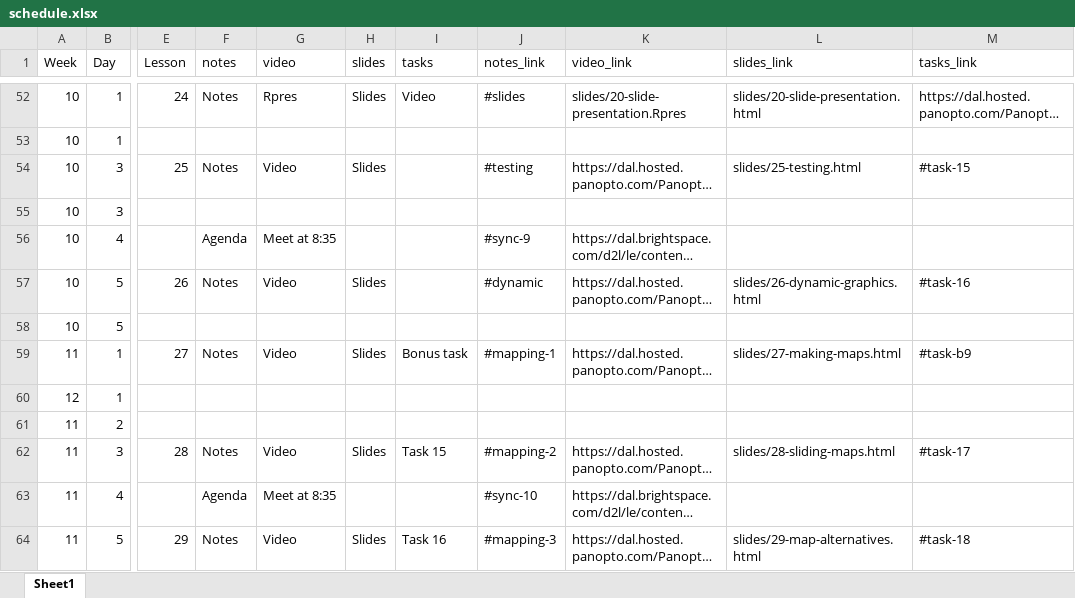
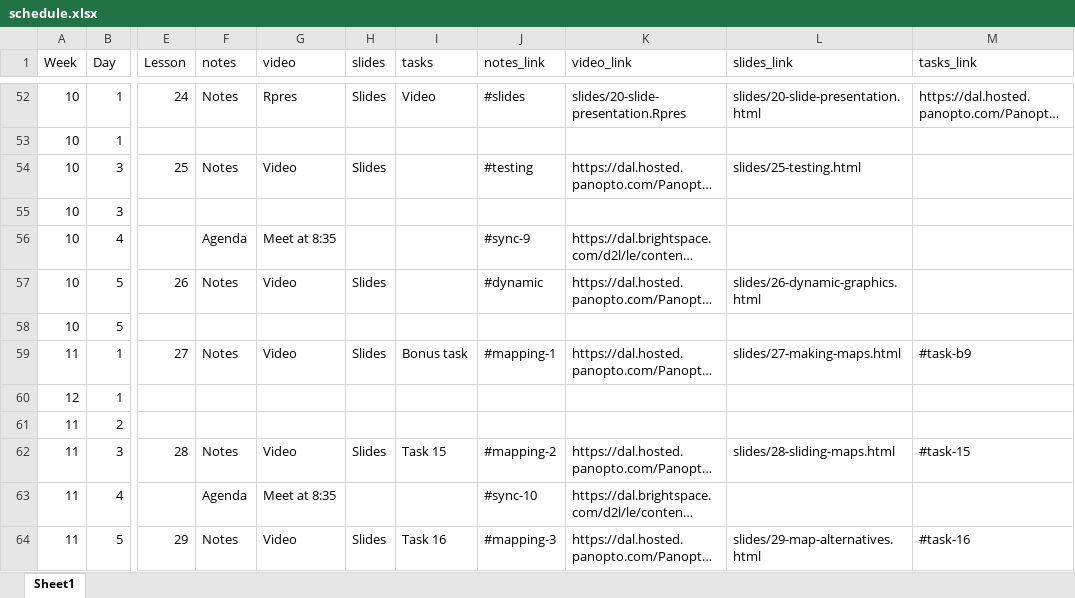
Before and after one commit to AndrewIrwin/data-visualization, an Excel workbook: schedule.xlsx, sheet Sheet1, drawn as a sheet; only a part is shown, gaps mark what is left out; long unchanged cells end in …; values as stored, in another font and other column widths than the file's, no borders; the diff covers the shown part only; the diff names each change by its address in the sheet, - before the commit and + after, or states it on an @@ line.

```diff
--- a/schedule.xlsx (sheet Sheet1)
+++ b/schedule.xlsx (sheet Sheet1)
-M54 (tasks_link): #task-15
+M54 (tasks_link): (empty)
-M57 (tasks_link): #task-16
+M57 (tasks_link): (empty)
-M62 (tasks_link): #task-17
+M62 (tasks_link): #task-15
-M64 (tasks_link): #task-18
+M64 (tasks_link): #task-16
```
Also changed, not shown: 10 edited cells elsewhere in this sheet, 27 other files.
